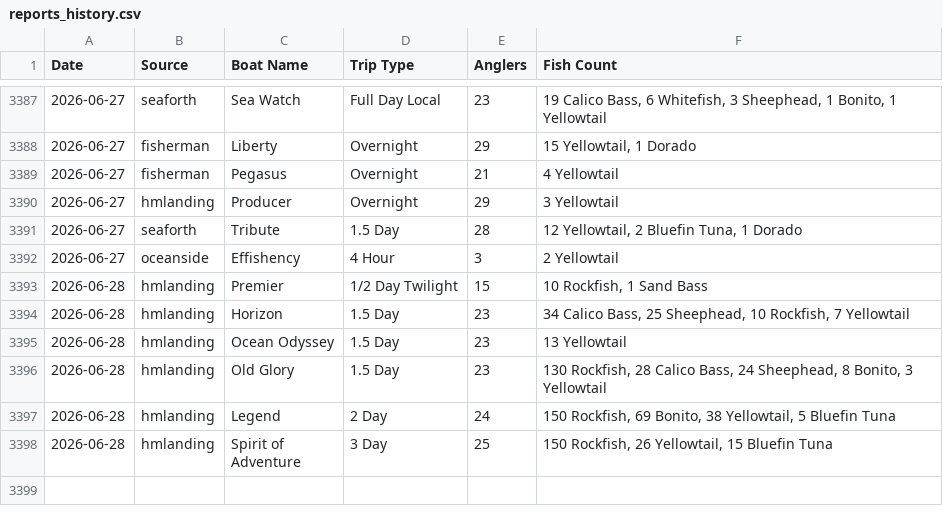
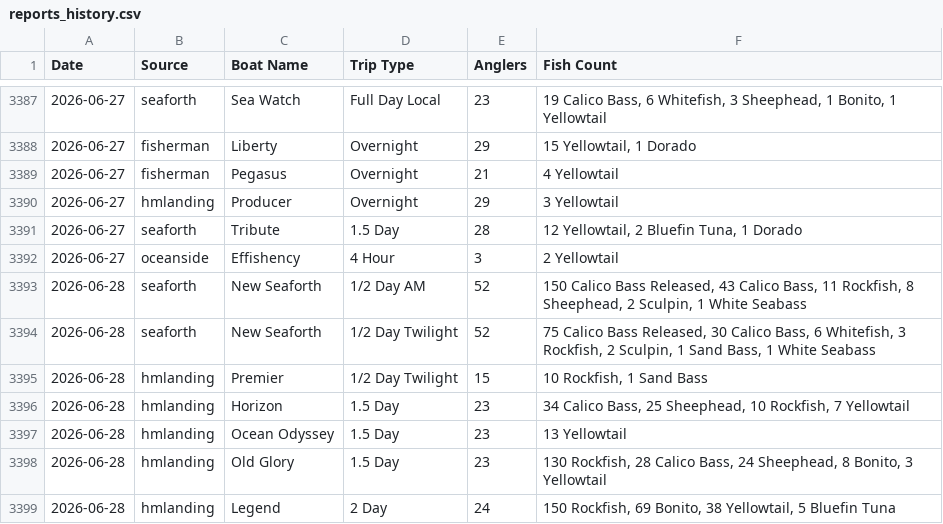
Before and after one commit to hdehaini/Fishing_Reports, a CSV file: database/reports_history.csv, drawn as a sheet; only a part is shown, gaps mark what is left out; the shorter side is filled out with more unchanged rows.

```diff
--- a/database/reports_history.csv
+++ b/database/reports_history.csv
@@ -3392,2 +3392,4 @@ Date,Source,Boat Name,Trip Type,Anglers,Fish Count
 2026-06-27,oceanside,Effishency,4 Hour,3,2 Yellowtail
+2026-06-28,seaforth,New Seaforth,1/2 Day AM,52,"150 Calico Bass Released, 43 Calico Bass, 11 Rockfish, 8 Sheephead, 2 Sculpin, 1 White Seabass"
+2026-06-28,seaforth,New Seaforth,1/2 Day Twilight,52,"75 Calico Bass Released, 30 Calico Bass, 6 Whitefish, 3 Rockfish, 2 Sculpin, 1 Sand Bass, 1 White Seabass"
 2026-06-28,hmlanding,Premier,1/2 Day Twilight,15,"10 Rockfish, 1 Sand Bass"
```
Also changed, not shown: database/sorted_fishing_reports.csv, 1 other file.
